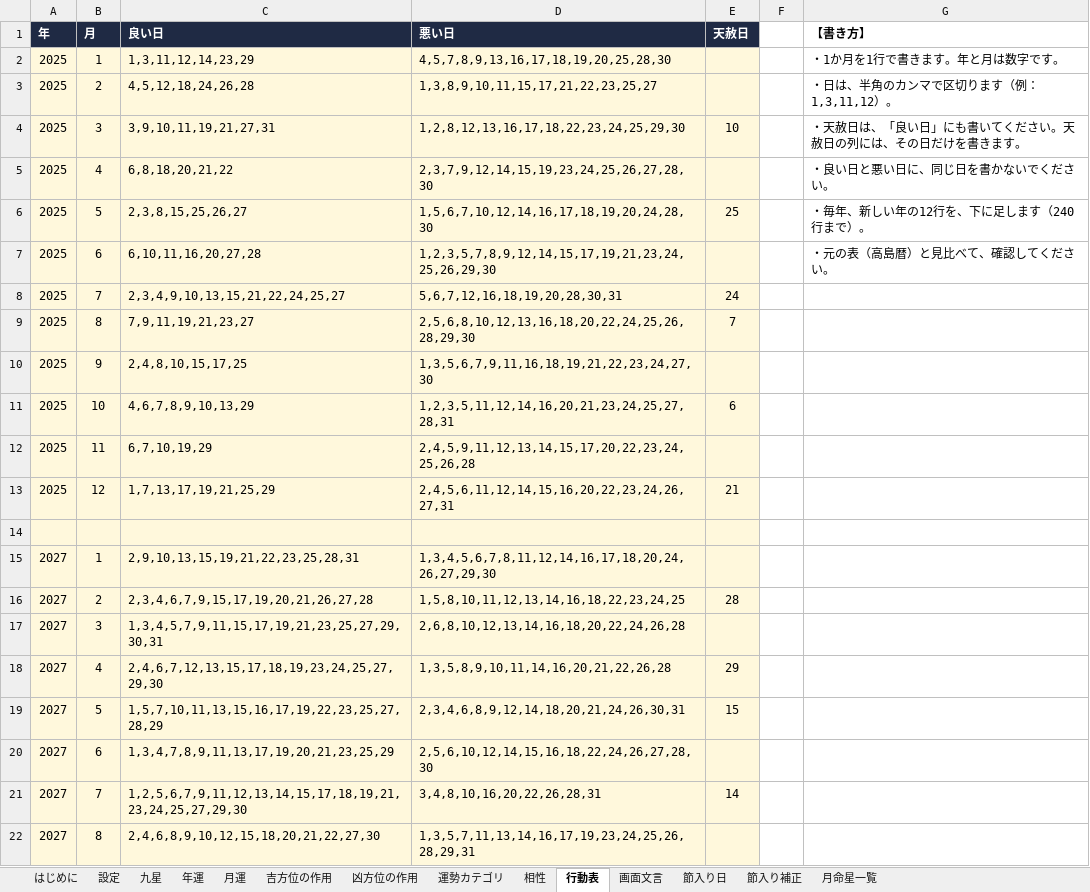
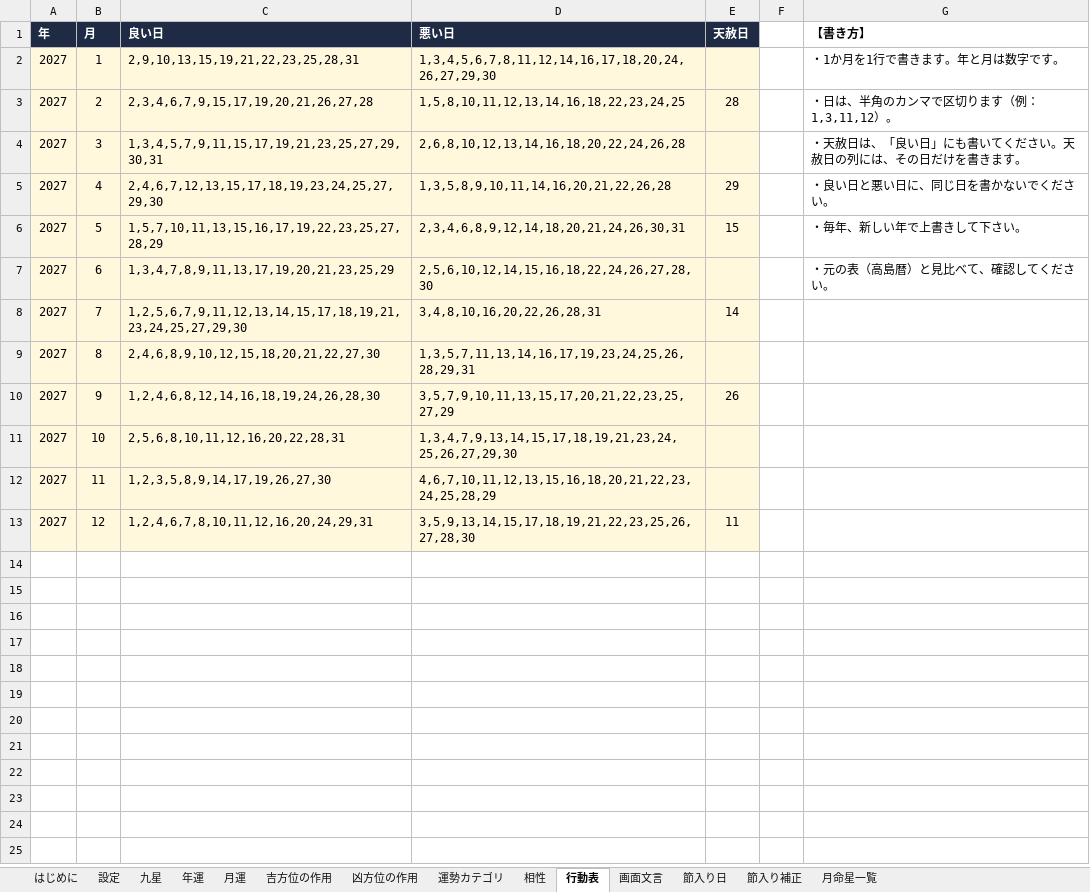
Before and after one commit to chungkyuhum/kigaku, an Excel workbook: content.xlsx, sheet 行動表, drawn as a sheet; only a part is shown; the shorter side is filled out with more unchanged rows; values as stored, in another font and other column widths than the file's, no borders; charts and pictures not drawn; removed rows and columns are numbered as before the commit, all else as after; the diff names each change by its address in the sheet, - before the commit and + after, or states it on an @@ line.

Commit message:
行動表を変更

```diff
--- a/content.xlsx (sheet 行動表)
+++ b/content.xlsx (sheet 行動表)
-row 2: 2025 | 1 | 1,3,11,12,14,23,29 | 4,5,7,8,9,13,16,17,18,19,20,25,28,30 |  |  | ・1か月を1行で書きます。年と月は数字です。
-row 3: 2025 | 2 | 4,5,12,18,24,26,28 | 1,3,8,9,10,11,15,17,21,22,23,25,27 |  |  | ・日は、半角のカンマで区切ります（例：1,3,11,12）。
-row 4: 2025 | 3 | 3,9,10,11,19,21,27,31 | 1,2,8,12,13,16,17,18,22,23,24,25,29,30 | 10 |  | ・天赦日は、「良い日」にも書いてください。天赦日の列には、その日だけを書きます。
-row 5: 2025 | 4 | 6,8,18,20,21,22 | 2,3,7,9,12,14,15,19,23,24,25,26,27,28,30 |  |  | ・良い日と悪い日に、同じ日を書かないでください。
-row 6: 2025 | 5 | 2,3,8,15,25,26,27 | 1,5,6,7,10,12,14,16,17,18,19,20,24,28,30 | 25 |  | ・毎年、新しい年の12行を、下に足します（240行まで）。
-row 7: 2025 | 6 | 6,10,11,16,20,27,28 | 1,2,3,5,7,8,9,12,14,15,17,19,21,23,24,25,26,29,30 |  |  | ・元の表（高島暦）と見比べて、確認してください。
-row 8: 2025 | 7 | 2,3,4,9,10,13,15,21,22,24,25,27 | 5,6,7,12,16,18,19,20,28,30,31 | 24
-row 9: 2025 | 8 | 7,9,11,19,21,23,27 | 2,5,6,8,10,12,13,16,18,20,22,24,25,26,28,29,30 | 7
-row 10: 2025 | 9 | 2,4,8,10,15,17,25 | 1,3,5,6,7,9,11,16,18,19,21,22,23,24,27,30
-row 11: 2025 | 10 | 4,6,7,8,9,10,13,29 | 1,2,3,5,11,12,14,16,20,21,23,24,25,27,28,31 | 6
-row 12: 2025 | 11 | 6,7,10,19,29 | 2,4,5,9,11,12,13,14,15,17,20,22,23,24,25,26,28
-row 13: 2025 | 12 | 1,7,13,17,19,21,25,29 | 2,4,5,6,11,12,14,15,16,20,22,23,24,26,27,31 | 21
-row 14: (empty)
-G2 (【書き方】): (empty)
+G2 (【書き方】): ・1か月を1行で書きます。年と月は数字です。
-G3 (【書き方】): (empty)
+G3 (【書き方】): ・日は、半角のカンマで区切ります（例：1,3,11,12）。
-G4 (【書き方】): (empty)
+G4 (【書き方】): ・天赦日は、「良い日」にも書いてください。天赦日の列には、その日だけを書きます。
-G5 (【書き方】): (empty)
+G5 (【書き方】): ・良い日と悪い日に、同じ日を書かないでください。
-G6 (【書き方】): (empty)
+G6 (【書き方】): ・毎年、新しい年で上書きして下さい。
-G7 (【書き方】): (empty)
+G7 (【書き方】): ・元の表（高島暦）と見比べて、確認してください。
```
Also changed, not shown: sheet 画面文言.
